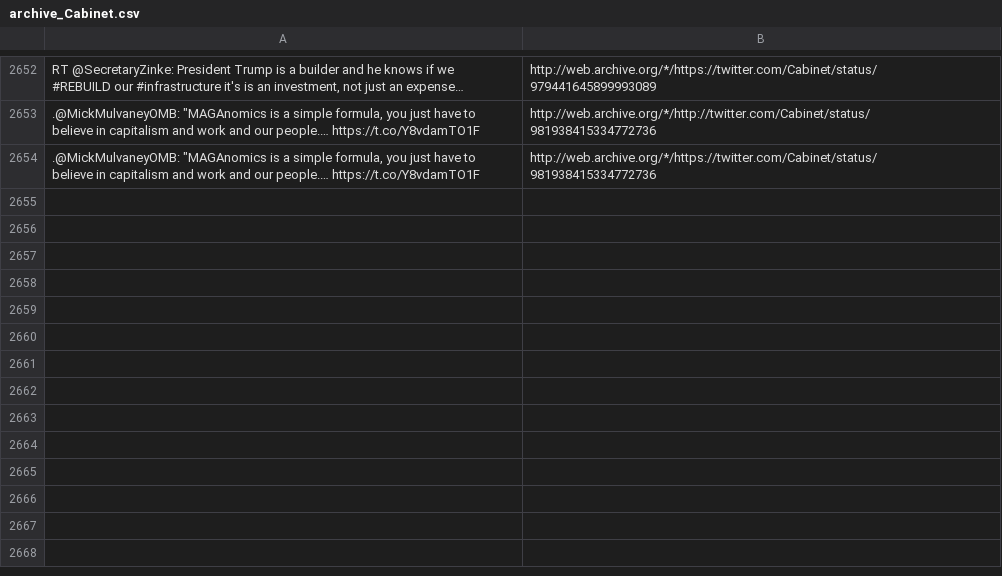
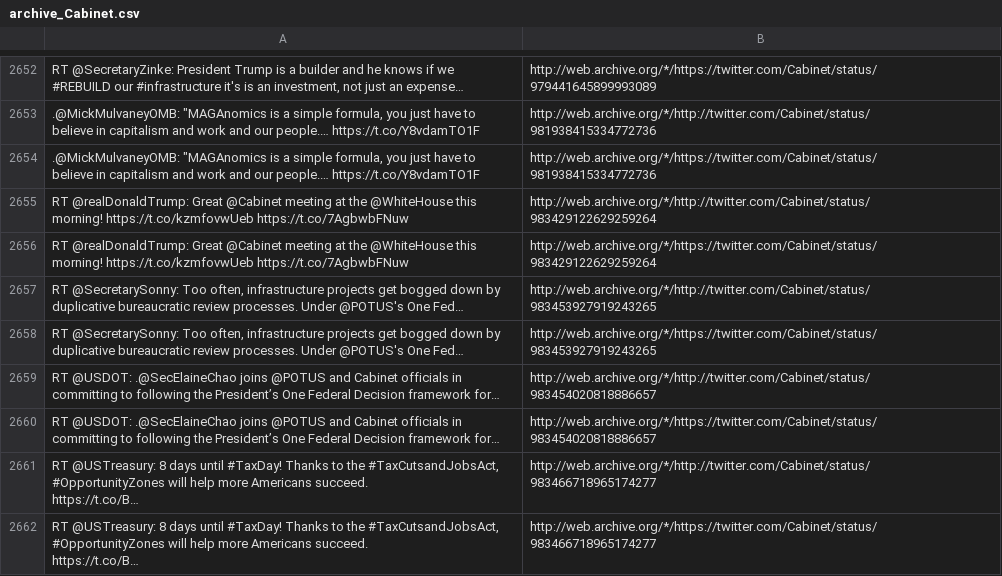
Before and after one commit to patrick-brian-mooney/archive-junta, a CSV file: data/archive_Cabinet.csv, drawn as a sheet; only a part is shown, gaps mark what is left out; ↵ is a line break in a cell; the diff names each change by its address in the sheet, - before the commit and + after, or states it on an @@ line.

```diff
--- a/data/archive_Cabinet.csv
+++ b/data/archive_Cabinet.csv
+row 2655: RT @realDonaldTrump: Great @Cabinet meeting at the @WhiteHouse this morning! https://t.co/kzmfovwUeb https://t.co/7AgbwbFNuw | http://web.archive.org/*/http://twitter.com/Cabinet/status/983429122629259264
+row 2656: RT @realDonaldTrump: Great @Cabinet meeting at the @WhiteHouse this morning! https://t.co/kzmfovwUeb https://t.co/7AgbwbFNuw | http://web.archive.org/*/https://twitter.com/Cabinet/status/983429122629259264
+row 2657: RT @SecretarySonny: Too often, infrastructure projects get bogged down by duplicative bureaucratic review processes. Under @POTUS's One Fed… | http://web.archive.org/*/http://twitter.com/Cabinet/status/983453927919243265
+row 2658: RT @SecretarySonny: Too often, infrastructure projects get bogged down by duplicative bureaucratic review processes. Under @POTUS's One Fed… | http://web.archive.org/*/https://twitter.com/Cabinet/status/983453927919243265
+row 2659: RT @USDOT: .@SecElaineChao joins @POTUS and Cabinet officials in committing to following the President’s One Federal Decision framework for… | http://web.archive.org/*/http://twitter.com/Cabinet/status/983454020818886657
+row 2660: RT @USDOT: .@SecElaineChao joins @POTUS and Cabinet officials in committing to following the President’s One Federal Decision framework for… | http://web.archive.org/*/https://twitter.com/Cabinet/status/983454020818886657
+row 2661: RT @USTreasury: 8 days until #TaxDay! Thanks to the #TaxCutsandJobsAct, #OpportunityZones will help more Americans succeed. ↵ https://t.co/B… | http://web.archive.org/*/http://twitter.com/Cabinet/status/983466718965174277
+row 2662: RT @USTreasury: 8 days until #TaxDay! Thanks to the #TaxCutsandJobsAct, #OpportunityZones will help more Americans succeed. ↵ https://t.co/B… | http://web.archive.org/*/https://twitter.com/Cabinet/status/983466718965174277
```
Also changed, not shown: data/archive_JessicaDitto45.csv, data/archive_SecretaryPerry.csv, 28 other files.
